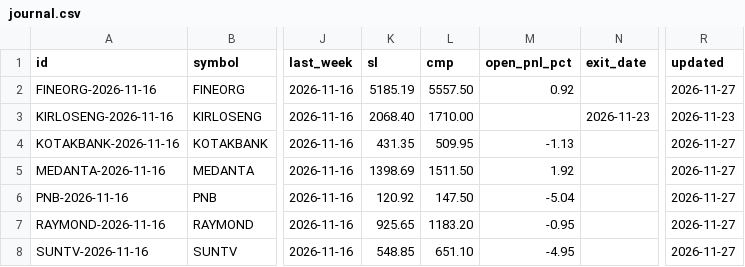
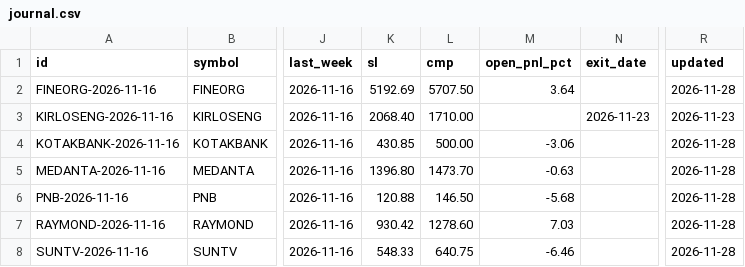
Before and after one commit to prlsolai/WeeklyR4Scanner, a CSV file: data/journal.csv, drawn as a sheet; only a part is shown, gaps mark what is left out; the diff names each change by its address in the sheet, - before the commit and + after, or states it on an @@ line.

```diff
--- a/data/journal.csv
+++ b/data/journal.csv
-K2 (sl): 5185.19
+K2 (sl): 5192.69
-L2 (cmp): 5557.50
+L2 (cmp): 5707.50
-M2 (open_pnl_pct): 0.92
+M2 (open_pnl_pct): 3.64
-R2 (updated): 2026-11-27
+R2 (updated): 2026-11-28
-K4 (sl): 431.35
+K4 (sl): 430.85
-L4 (cmp): 509.95
+L4 (cmp): 500.00
-M4 (open_pnl_pct): -1.13
+M4 (open_pnl_pct): -3.06
-R4:R8 (updated): 2026-11-27
+R4:R8 (updated): 2026-11-28
-K5 (sl): 1398.69
+K5 (sl): 1396.80
-L5 (cmp): 1511.50
+L5 (cmp): 1473.70
-M5 (open_pnl_pct): 1.92
+M5 (open_pnl_pct): -0.63
-K6 (sl): 120.92
+K6 (sl): 120.88
-L6 (cmp): 147.50
+L6 (cmp): 146.50
-M6 (open_pnl_pct): -5.04
+M6 (open_pnl_pct): -5.68
-K7 (sl): 925.65
+K7 (sl): 930.42
-L7 (cmp): 1183.20
+L7 (cmp): 1278.60
-M7 (open_pnl_pct): -0.95
+M7 (open_pnl_pct): 7.03
-K8 (sl): 548.85
+K8 (sl): 548.33
-L8 (cmp): 651.10
+L8 (cmp): 640.75
-M8 (open_pnl_pct): -4.95
+M8 (open_pnl_pct): -6.46
```
Also changed, not shown: 2 other files.
